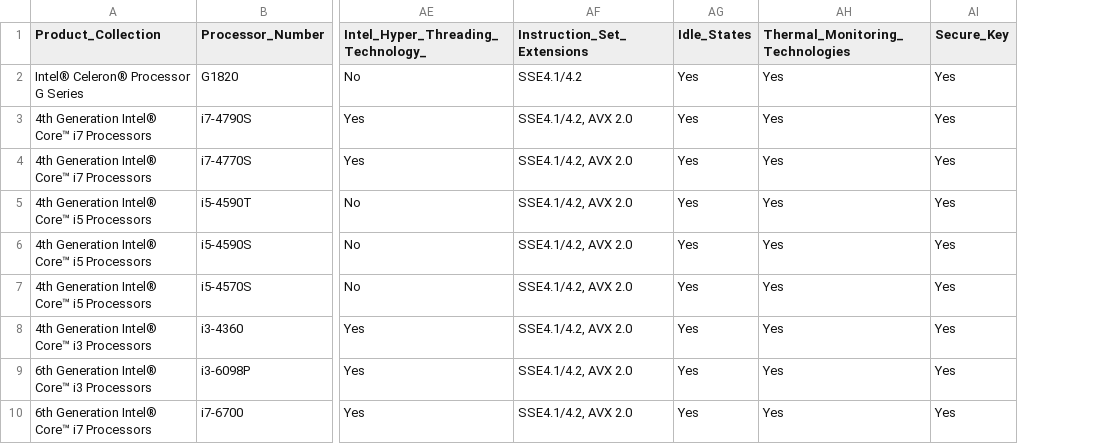
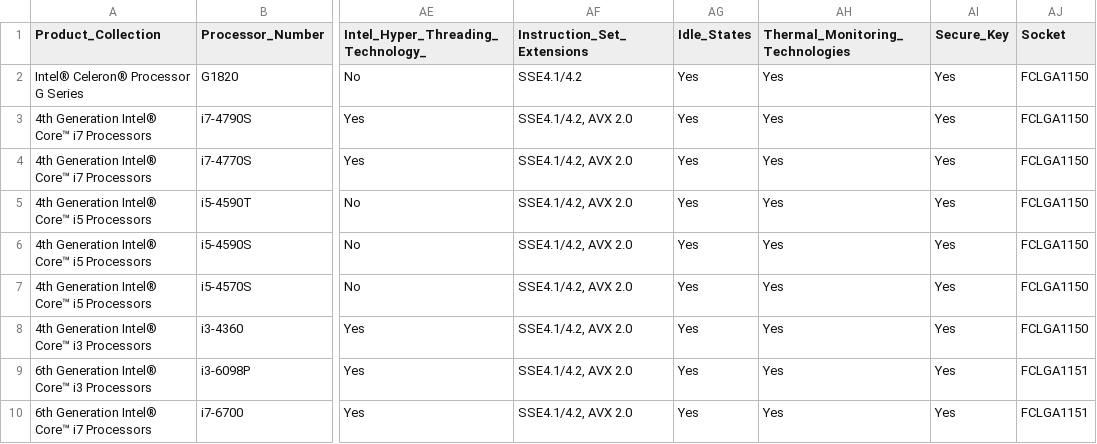
Before and after one commit to CapstoneProject18/ReportFX, a CSV file: datasets/cpu_clean.csv, drawn as a sheet; only a part is shown, gaps mark what is left out; the diff names each change by its address in the sheet, - before the commit and + after, or states it on an @@ line.

Commit message:
Add storage recommendation; add a sample script; update CPU data

```diff
--- a/datasets/cpu_clean.csv
+++ b/datasets/cpu_clean.csv
+column AJ (Socket), rows 2-10: FCLGA1150 | FCLGA1150 | FCLGA1150 | FCLGA1150 | FCLGA1150 | FCLGA1150 | FCLGA1150 | FCLGA1151 | FCLGA1151
```
Also changed, not shown: 4 other files.
